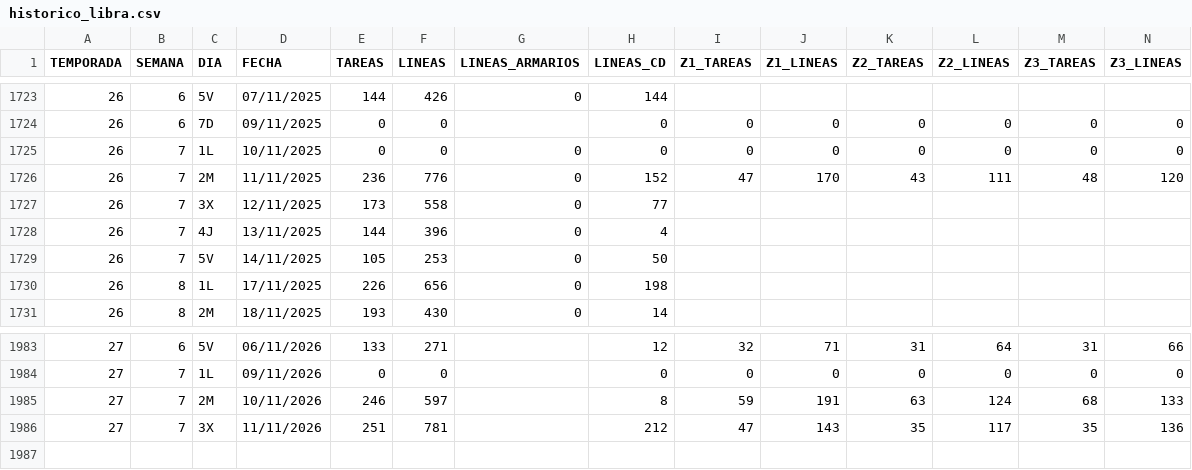
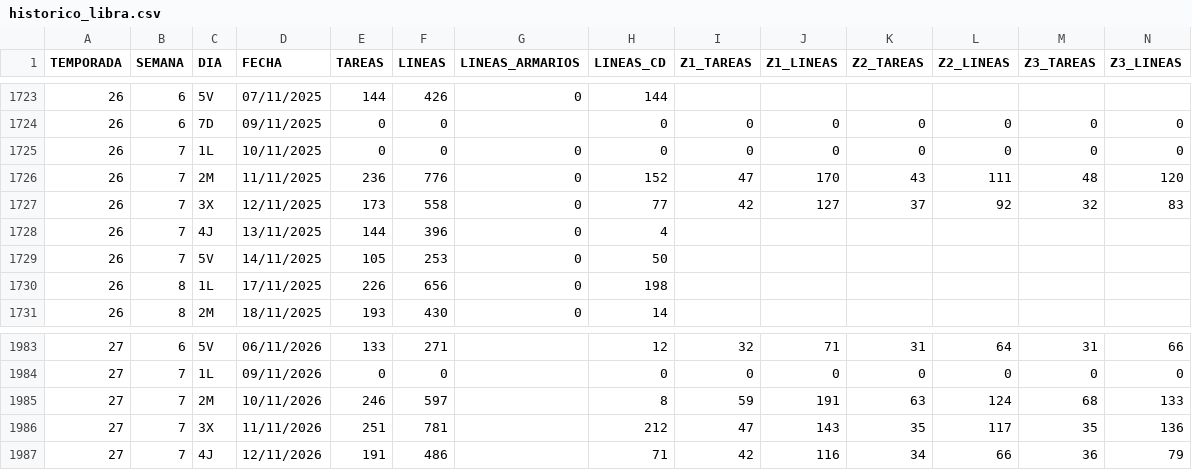
Before and after one commit to Tourotracker/Dashboard-Touron, a CSV file: datos/historico_libra.csv, drawn as a sheet; only a part is shown, gaps mark what is left out; removed rows and columns are numbered as before the commit, all else as after; rows hold the shown columns only; the diff names each change by its address in the sheet, - before the commit and + after, or states it on an @@ line.

```diff
--- a/datos/historico_libra.csv
+++ b/datos/historico_libra.csv
-row 1727: 26 | 7 | 3X | 12/11/2025 | 173 | 558 | 0 | 77
+row 1727: 26 | 7 | 3X | 12/11/2025 | 173 | 558 | 0 | 77 | 42 | 127 | 37 | 92 | 32 | 83
+row 1987: 27 | 7 | 4J | 12/11/2026 | 191 | 486 |  | 71 | 42 | 116 | 34 | 66 | 36 | 79
```
Also changed, not shown: 1 other file.
